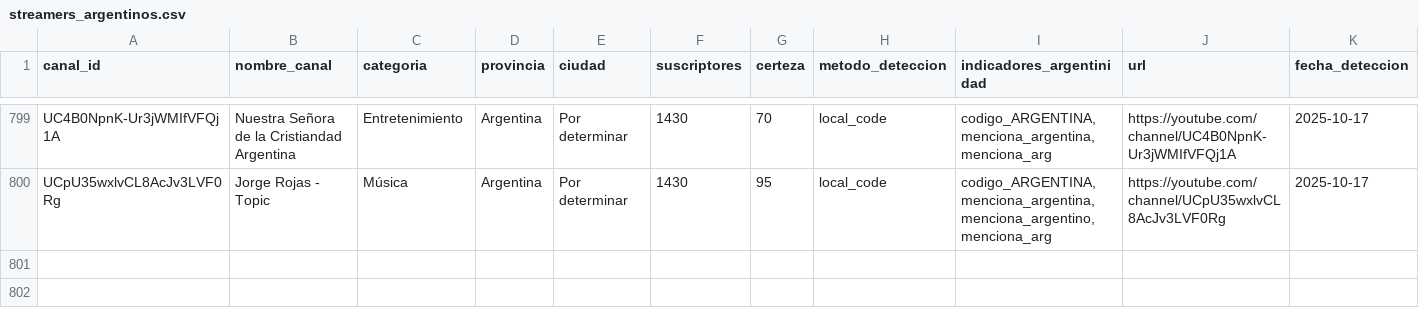
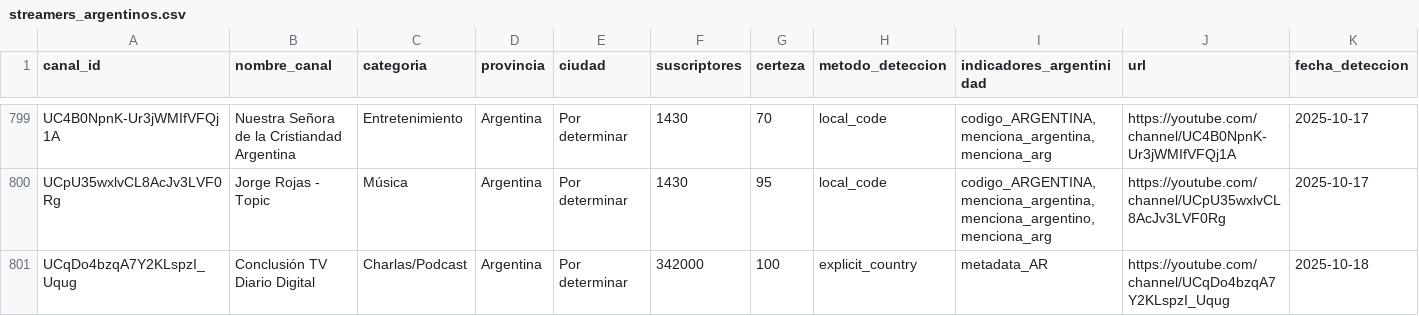
Before and after one commit to PobleteFerreira/cartografia-streaming-argentino-FULL, a CSV file: data/streamers_argentinos.csv, drawn as a sheet; only a part is shown, gaps mark what is left out; rows hold the shown columns only; the diff names each change by its address in the sheet, - before the commit and + after, or states it on an @@ line.

```diff
--- a/data/streamers_argentinos.csv
+++ b/data/streamers_argentinos.csv
+row 801: UCqDo4bzqA7Y2KLspzI_Uqug | Conclusión TV Diario Digital | Charlas/Podcast | Argentina | Por determinar | 342000 | 100 | explicit_country | metadata_AR | https://youtube.com/channel/UCqDo4bzqA7Y2KLspzI_Uqug | 2025-10-18
```
